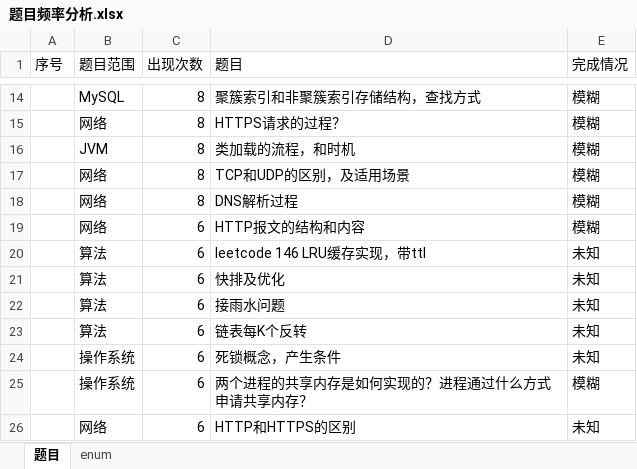
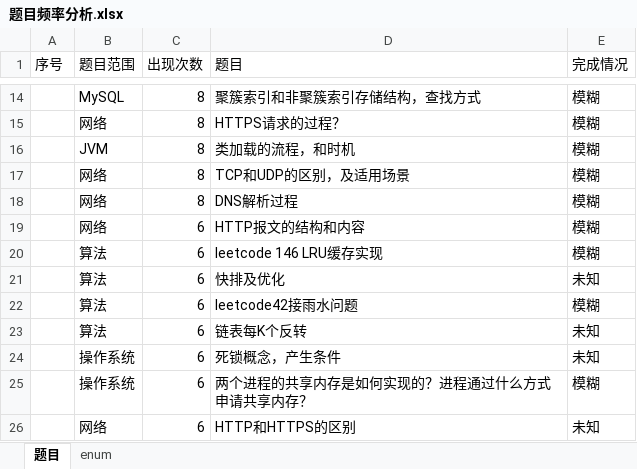
Before and after one commit to panxu18/blog, an Excel workbook: 字节跳动面试题总结/题目频率分析.xlsx, sheet 题目, drawn as a sheet; only a part is shown, gaps mark what is left out; values as stored, in another font and other column widths than the file's, no borders; the diff names each change by its address in the sheet, - before the commit and + after, or states it on an @@ line.

```diff
--- a/字节跳动面试题总结/题目频率分析.xlsx (sheet 题目)
+++ b/字节跳动面试题总结/题目频率分析.xlsx (sheet 题目)
-D20 (题目): leetcode 146 LRU缓存实现，带ttl
+D20 (题目): leetcode 146 LRU缓存实现
-E20 (完成情况): 未知
+E20 (完成情况): 模糊
-D22 (题目): 接雨水问题
+D22 (题目): leetcode42接雨水问题
-E22 (完成情况): 未知
+E22 (完成情况): 模糊
```
Also changed, not shown: 5 other files.
